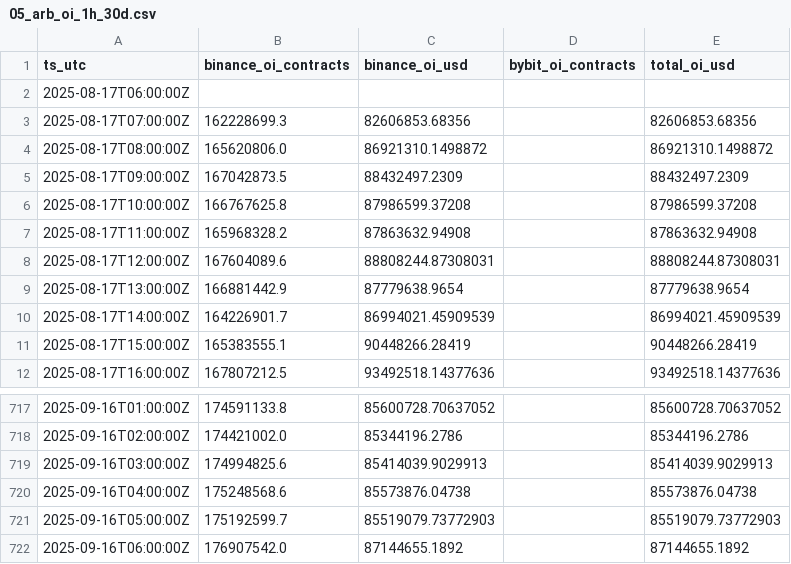
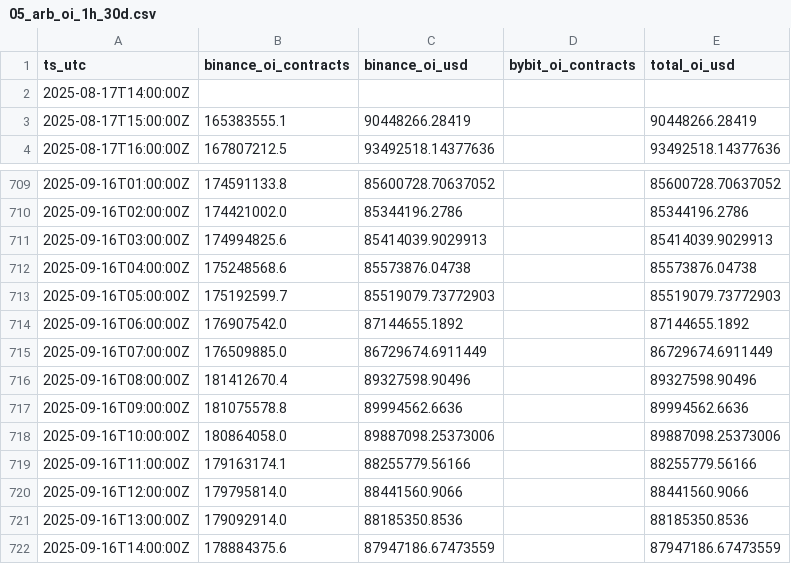
Before and after one commit to reddyKIM/run-v2, a CSV file: data/05_arb_oi_1h_30d.csv, drawn as a sheet; only a part is shown, gaps mark what is left out.

```diff
--- a/data/05_arb_oi_1h_30d.csv
+++ b/data/05_arb_oi_1h_30d.csv
@@ -1,11 +1,3 @@
 ts_utc,binance_oi_contracts,binance_oi_usd,bybit_oi_contracts,total_oi_usd
-2025-08-17T06:00:00Z,,,,
-2025-08-17T07:00:00Z,162228699.3,82606853.68356,,82606853.68356
-2025-08-17T08:00:00Z,165620806.0,86921310.1498872,,86921310.1498872
-2025-08-17T09:00:00Z,167042873.5,88432497.2309,,88432497.2309
-2025-08-17T10:00:00Z,166767625.8,87986599.37208,,87986599.37208
-2025-08-17T11:00:00Z,165968328.2,87863632.94908,,87863632.94908
-2025-08-17T12:00:00Z,167604089.6,88808244.87308031,,88808244.87308031
-2025-08-17T13:00:00Z,166881442.9,87779638.9654,,87779638.9654
-2025-08-17T14:00:00Z,164226901.7,86994021.45909539,,86994021.45909539
+2025-08-17T14:00:00Z,,,,
 2025-08-17T15:00:00Z,165383555.1,90448266.28419,,90448266.28419
@@ -722 +714,9 @@ ts_utc,binance_oi_contracts,binance_oi_usd,bybit_oi_contracts,total_oi_usd
 2025-09-16T06:00:00Z,176907542.0,87144655.1892,,87144655.1892
+2025-09-16T07:00:00Z,176509885.0,86729674.6911449,,86729674.6911449
+2025-09-16T08:00:00Z,181412670.4,89327598.90496,,89327598.90496
+2025-09-16T09:00:00Z,181075578.8,89994562.6636,,89994562.6636
+2025-09-16T10:00:00Z,180864058.0,89887098.25373006,,89887098.25373006
+2025-09-16T11:00:00Z,179163174.1,88255779.56166,,88255779.56166
+2025-09-16T12:00:00Z,179795814.0,88441560.9066,,88441560.9066
+2025-09-16T13:00:00Z,179092914.0,88185350.8536,,88185350.8536
+2025-09-16T14:00:00Z,178884375.6,87947186.67473559,,87947186.67473559
```
Also changed, not shown: data/01_arb_15m_20d.csv, data/04_arb_funding_8h_30d.csv, 6 other files.
